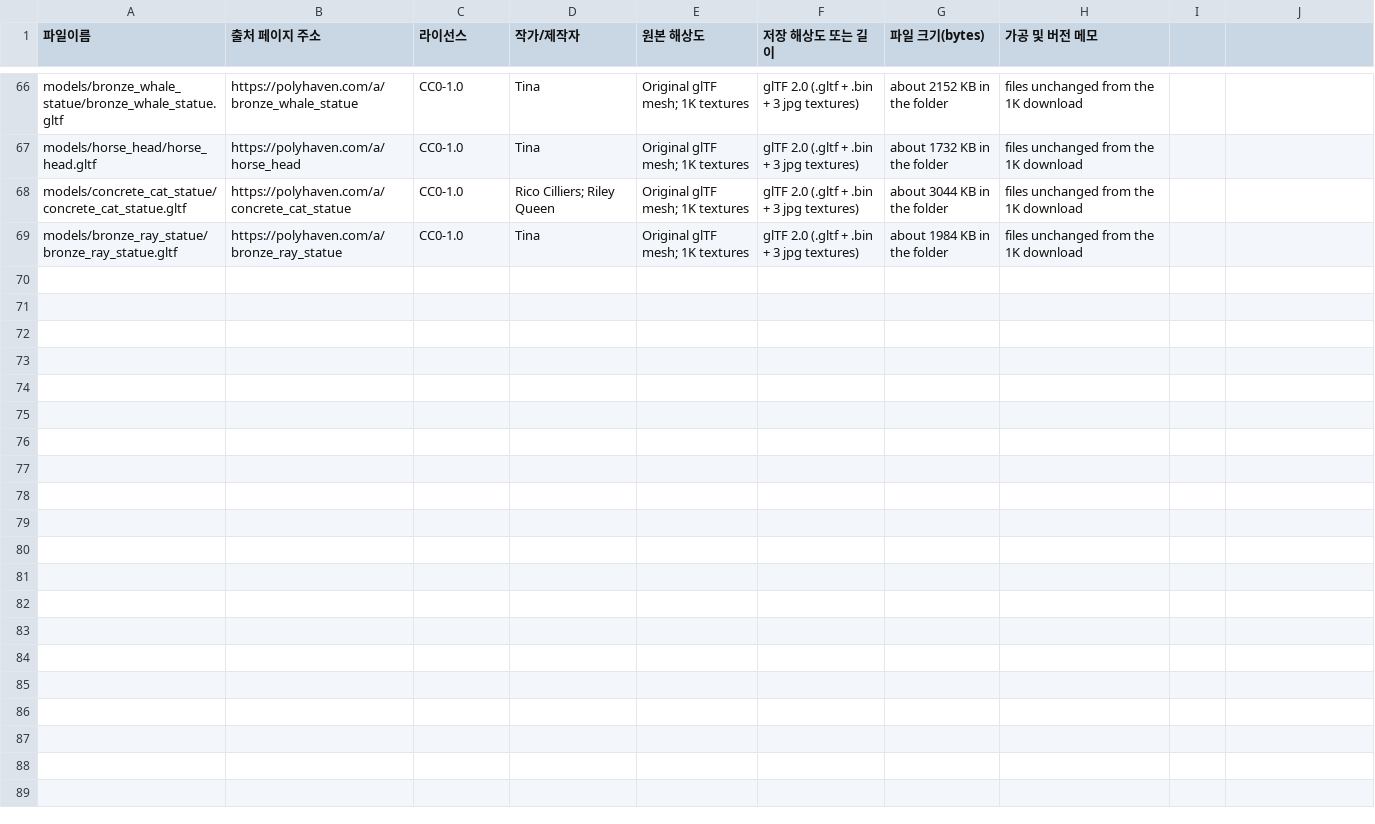
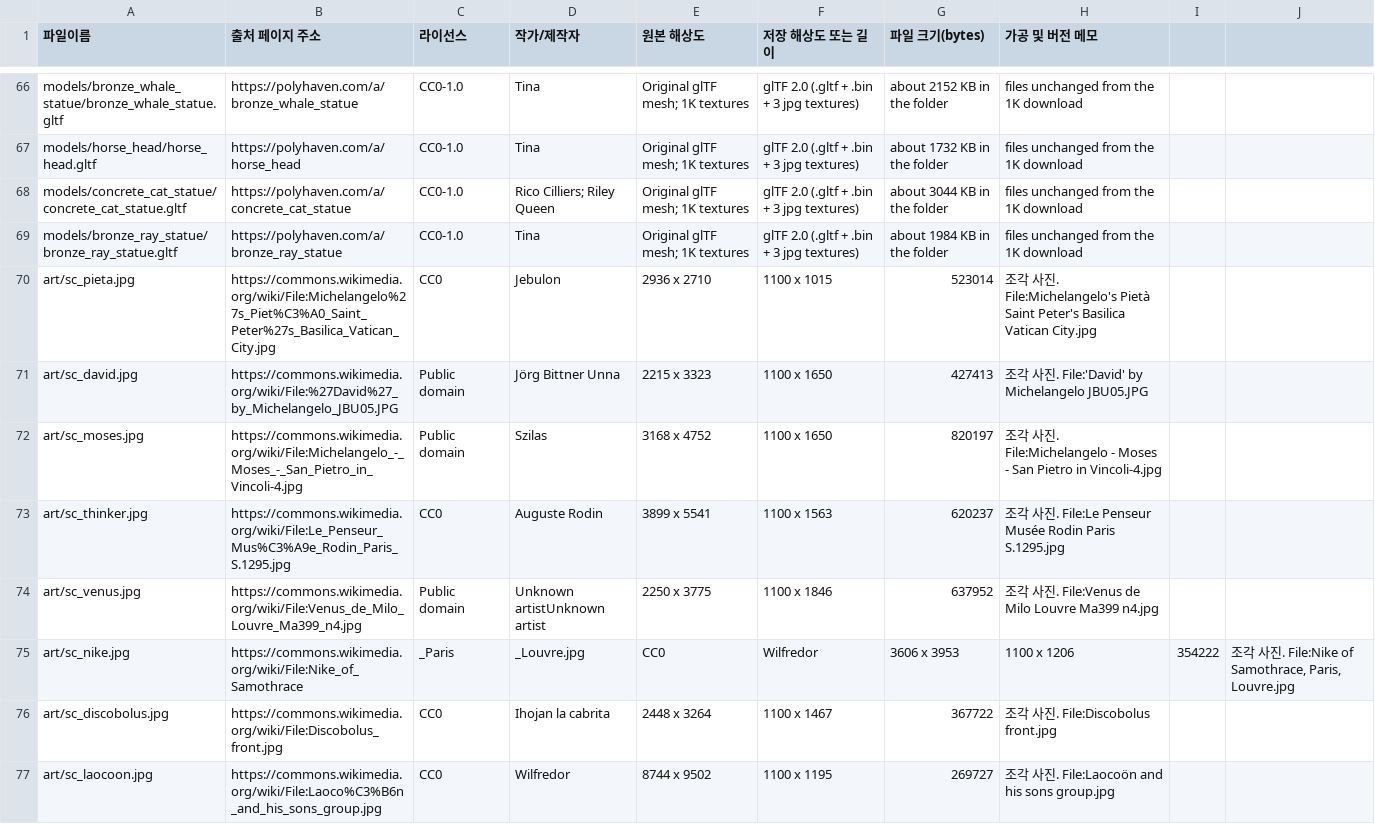
Before and after one commit to dbsrugk/misulzip-site, a CSV file: hwasil/CREDITS.csv, drawn as a sheet; only a part is shown, gaps mark what is left out; the diff covers the shown part only.

```diff
--- a/hwasil/CREDITS.csv
+++ b/hwasil/CREDITS.csv
@@ -69 +69,9 @@ models/concrete_cat_statue/concrete_cat_statue.gltf,https://polyhaven.com/a/conc
 models/bronze_ray_statue/bronze_ray_statue.gltf,https://polyhaven.com/a/bronze_ray_statue,CC0-1.0,Tina,Original glTF mesh; 1K textures,glTF 2.0 (.gltf + .bin + 3 jpg textures),about 1984 KB in the folder,files unchanged from the 1K download
+art/sc_pieta.jpg,https://commons.wikimedia.org/wiki/File:Michelangelo%27s_Piet%C3%A0_Saint_Peter%27s_Basilica_Vatican_City.jpg,CC0,"Jebulon",2936 x 2710,1100 x 1015,523014,"조각 사진. File:Michelangelo's Pietà Saint Peter's Basilica Vatican City.jpg"
+art/sc_david.jpg,https://commons.wikimedia.org/wiki/File:%27David%27_by_Michelangelo_JBU05.JPG,Public domain,"Jörg Bittner Unna",2215 x 3323,1100 x 1650,427413,"조각 사진. File:'David' by Michelangelo JBU05.JPG"
+art/sc_moses.jpg,https://commons.wikimedia.org/wiki/File:Michelangelo_-_Moses_-_San_Pietro_in_Vincoli-4.jpg,Public domain,"Szilas",3168 x 4752,1100 x 1650,820197,"조각 사진. File:Michelangelo - Moses - San Pietro in Vincoli-4.jpg"
+art/sc_thinker.jpg,https://commons.wikimedia.org/wiki/File:Le_Penseur_Mus%C3%A9e_Rodin_Paris_S.1295.jpg,CC0,"Auguste Rodin",3899 x 5541,1100 x 1563,620237,"조각 사진. File:Le Penseur Musée Rodin Paris S.1295.jpg"
+art/sc_venus.jpg,https://commons.wikimedia.org/wiki/File:Venus_de_Milo_Louvre_Ma399_n4.jpg,Public domain,"Unknown artistUnknown artist",2250 x 3775,1100 x 1846,637952,"조각 사진. File:Venus de Milo Louvre Ma399 n4.jpg"
+art/sc_nike.jpg,https://commons.wikimedia.org/wiki/File:Nike_of_Samothrace,_Paris,_Louvre.jpg,CC0,"Wilfredor",3606 x 3953,1100 x 1206,354222,"조각 사진. File:Nike of Samothrace, Paris, Louvre.jpg"
+art/sc_discobolus.jpg,https://commons.wikimedia.org/wiki/File:Discobolus_front.jpg,CC0,"Ihojan la cabrita",2448 x 3264,1100 x 1467,367722,"조각 사진. File:Discobolus front.jpg"
+art/sc_laocoon.jpg,https://commons.wikimedia.org/wiki/File:Laoco%C3%B6n_and_his_sons_group.jpg,CC0,"Wilfredor",8744 x 9502,1100 x 1195,269727,"조각 사진. File:Laocoön and his sons group.jpg"
```
Also changed, not shown: 7 added rows elsewhere in this file, 20 other files.
